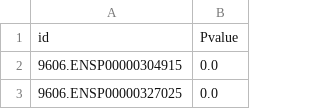
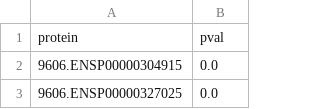
Before and after one commit to larsjuhljensen/net2rank, a TSV file: data/train/atopic_dermatitis.integrated.tsv, drawn as a sheet; only a part is shown.

```diff
--- a/data/train/atopic_dermatitis.integrated.tsv
+++ b/data/train/atopic_dermatitis.integrated.tsv
@@ -1,2 +1,2 @@
-id	Pvalue
+protein	pval
 9606.ENSP00000304915	0.0
```
Also changed, not shown: data/train/atopic_dermatitis.gwas.gcst90244788.tsv, data/train/atopic_dermatitis.rnaseq.gse121212.tsv, 11 other files.
